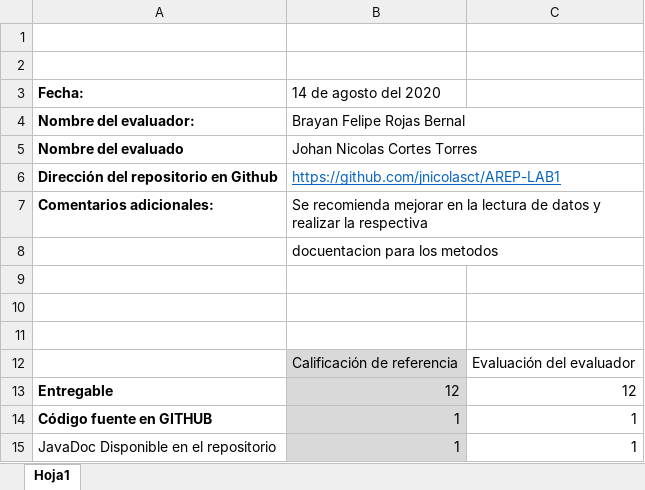
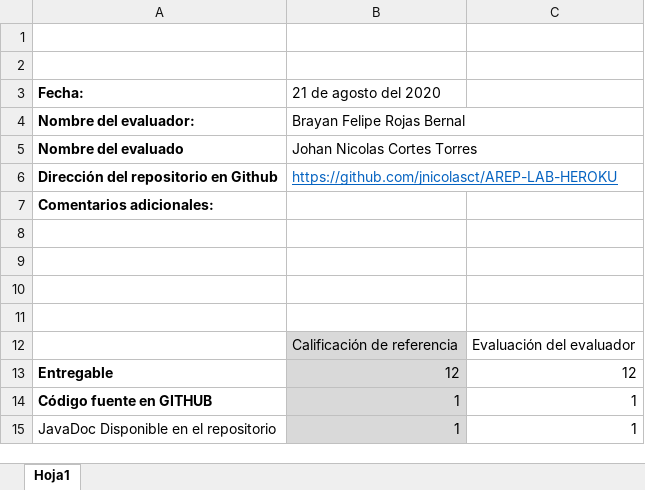
Before and after one commit to FelipeRojas15/AREP-TallerSPARKWEB2, an Excel workbook: RúbricaDeEvaluación.xlsx, sheet Hoja1, drawn as a sheet; only a part is shown; values as stored, in another font and other column widths than the file's, no borders; the diff names each change by its address in the sheet, - before the commit and + after, or states it on an @@ line.

Commit message:
Rubrica de Evaluacion

```diff
--- a/RúbricaDeEvaluación.xlsx (sheet Hoja1)
+++ b/RúbricaDeEvaluación.xlsx (sheet Hoja1)
-B3: 14 de agosto del 2020
+B3: 21 de agosto del 2020
-B6 (21 de agosto del 2020): https://github.com/jnicolasct/AREP-LAB1
+B6 (21 de agosto del 2020): https://github.com/jnicolasct/AREP-LAB-HEROKU
-B7 (21 de agosto del 2020): Se recomienda mejorar en la lectura de datos y realizar la respectiva
+B7 (21 de agosto del 2020): (empty)
-B8 (21 de agosto del 2020): docuentacion para los metodos
+B8 (21 de agosto del 2020): (empty)
```
Also changed, not shown: 5 other files.
